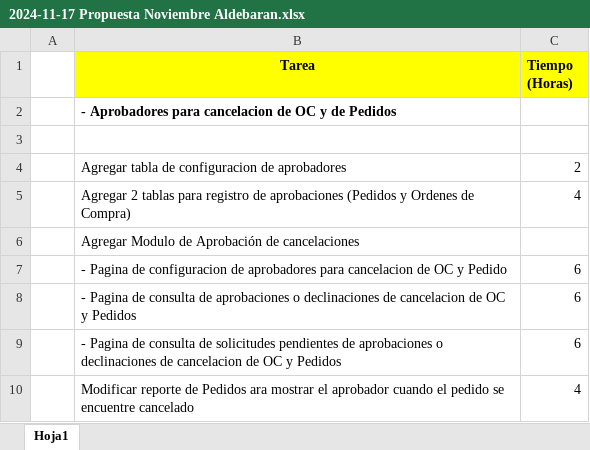
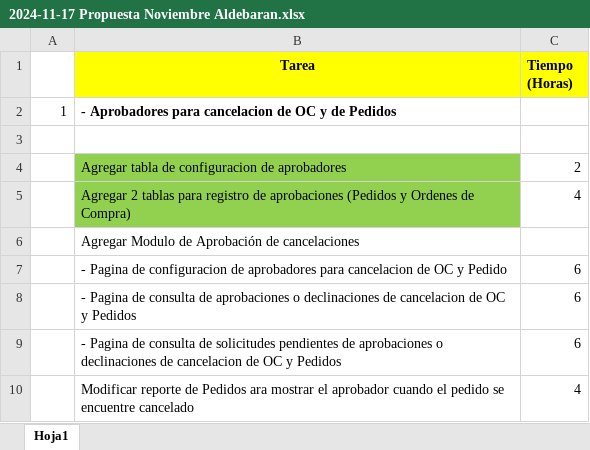
Before and after one commit to ardc2440/AldebaranWEB, an Excel workbook: documentos/Contrato y Cuentas de Cobro/Control de Cambios Noviembre 2024/2024-11-17 Propuesta Noviembre Aldebaran.xlsx, sheet Hoja1, drawn as a sheet; only a part is shown; values as stored, in another font and other column widths than the file's, no borders; the diff covers the shown part only; the diff names each change by its address in the sheet, - before the commit and + after, or states it on an @@ line.

```diff
--- a/documentos/Contrato y Cuentas de Cobro/Control de Cambios Noviembre 2024/2024-11-17 Propuesta Noviembre Aldebaran.xlsx (sheet Hoja1)
+++ b/documentos/Contrato y Cuentas de Cobro/Control de Cambios Noviembre 2024/2024-11-17 Propuesta Noviembre Aldebaran.xlsx (sheet Hoja1)
-A2: (empty)
+A2: 1
-B4:B5 fill: none
+B4:B5 fill: #92D050
```
Also changed, not shown: 9 added rows, 8 removed rows, 21 moved rows and 1 edited cell elsewhere in this sheet, 13 other files.
